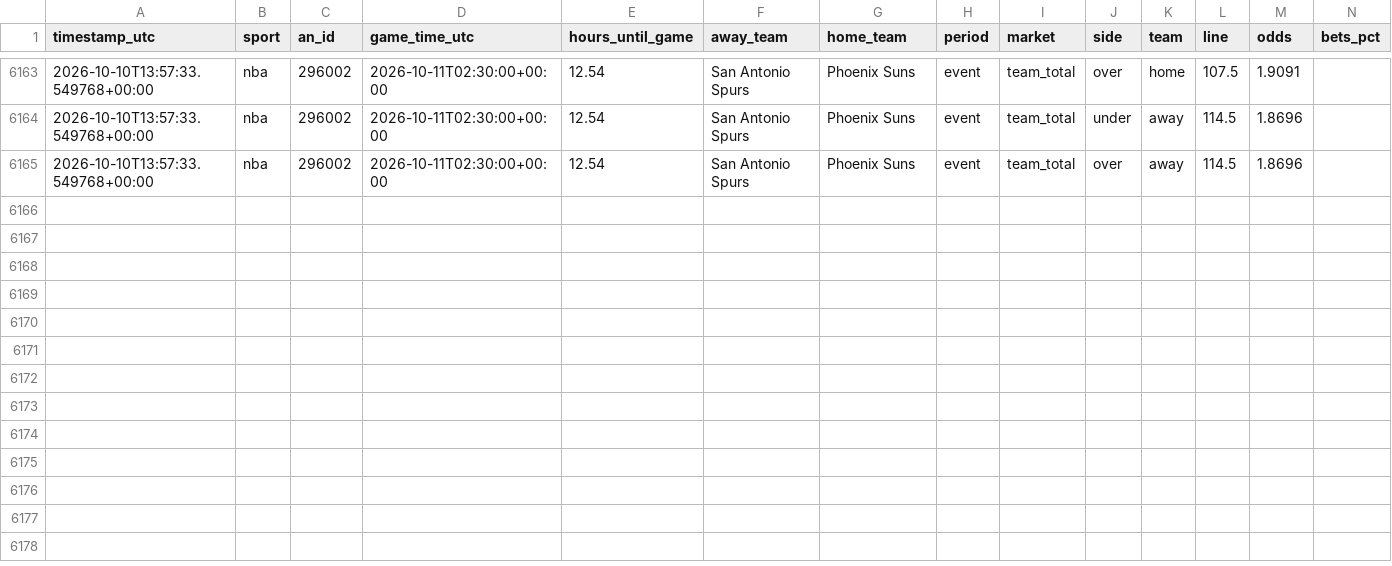
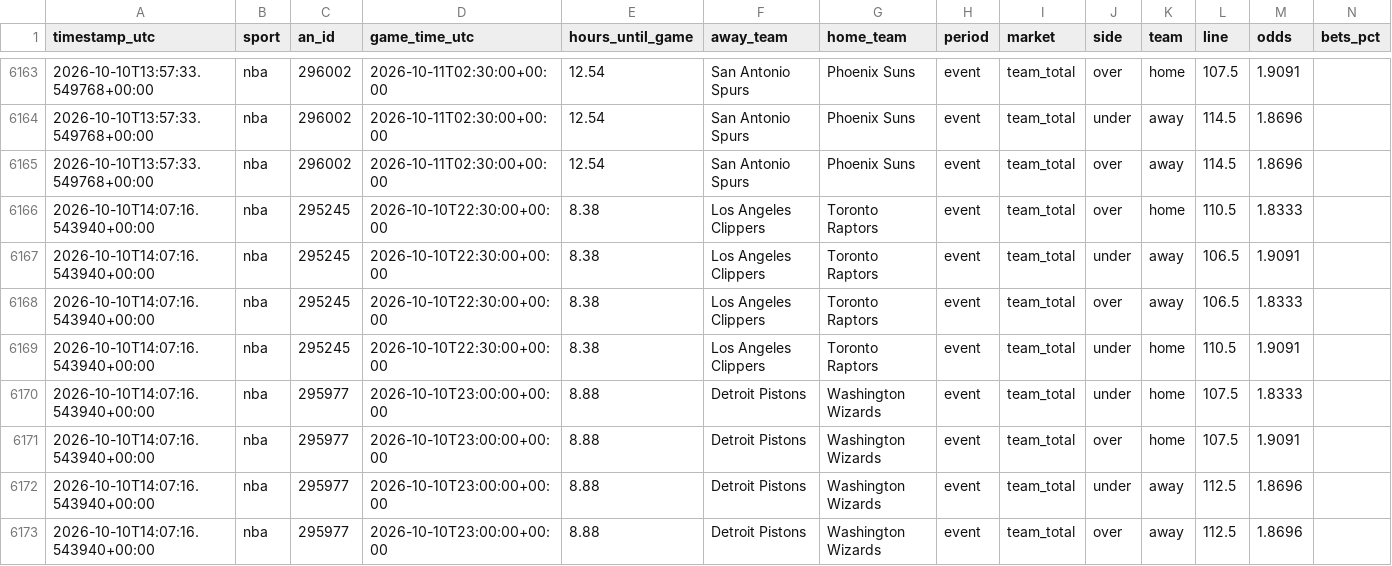
Before and after one commit to fallking123/money-flow-tracker, a CSV file: docs/data/nba/extra_odds_2026-10.csv, drawn as a sheet; only a part is shown, gaps mark what is left out; rows hold the shown columns only; the diff names each change by its address in the sheet, - before the commit and + after, or states it on an @@ line.

```diff
--- a/docs/data/nba/extra_odds_2026-10.csv
+++ b/docs/data/nba/extra_odds_2026-10.csv
+row 6166: 2026-10-10T14:07:16.543940+00:00 | nba | 295245 | 2026-10-10T22:30:00+00:00 | 8.38 | Los Angeles Clippers | Toronto Raptors | event | team_total | over | home | 110.5 | 1.8333
+row 6167: 2026-10-10T14:07:16.543940+00:00 | nba | 295245 | 2026-10-10T22:30:00+00:00 | 8.38 | Los Angeles Clippers | Toronto Raptors | event | team_total | under | away | 106.5 | 1.9091
+row 6168: 2026-10-10T14:07:16.543940+00:00 | nba | 295245 | 2026-10-10T22:30:00+00:00 | 8.38 | Los Angeles Clippers | Toronto Raptors | event | team_total | over | away | 106.5 | 1.8333
+row 6169: 2026-10-10T14:07:16.543940+00:00 | nba | 295245 | 2026-10-10T22:30:00+00:00 | 8.38 | Los Angeles Clippers | Toronto Raptors | event | team_total | under | home | 110.5 | 1.9091
+row 6170: 2026-10-10T14:07:16.543940+00:00 | nba | 295977 | 2026-10-10T23:00:00+00:00 | 8.88 | Detroit Pistons | Washington Wizards | event | team_total | under | home | 107.5 | 1.8333
+row 6171: 2026-10-10T14:07:16.543940+00:00 | nba | 295977 | 2026-10-10T23:00:00+00:00 | 8.88 | Detroit Pistons | Washington Wizards | event | team_total | over | home | 107.5 | 1.9091
+row 6172: 2026-10-10T14:07:16.543940+00:00 | nba | 295977 | 2026-10-10T23:00:00+00:00 | 8.88 | Detroit Pistons | Washington Wizards | event | team_total | under | away | 112.5 | 1.8696
+row 6173: 2026-10-10T14:07:16.543940+00:00 | nba | 295977 | 2026-10-10T23:00:00+00:00 | 8.88 | Detroit Pistons | Washington Wizards | event | team_total | over | away | 112.5 | 1.8696
```
Also changed, not shown: docs/data/mlb/model_picks.csv, docs/data/mlb/pinnacle_2026-10.csv, 12 other files.
